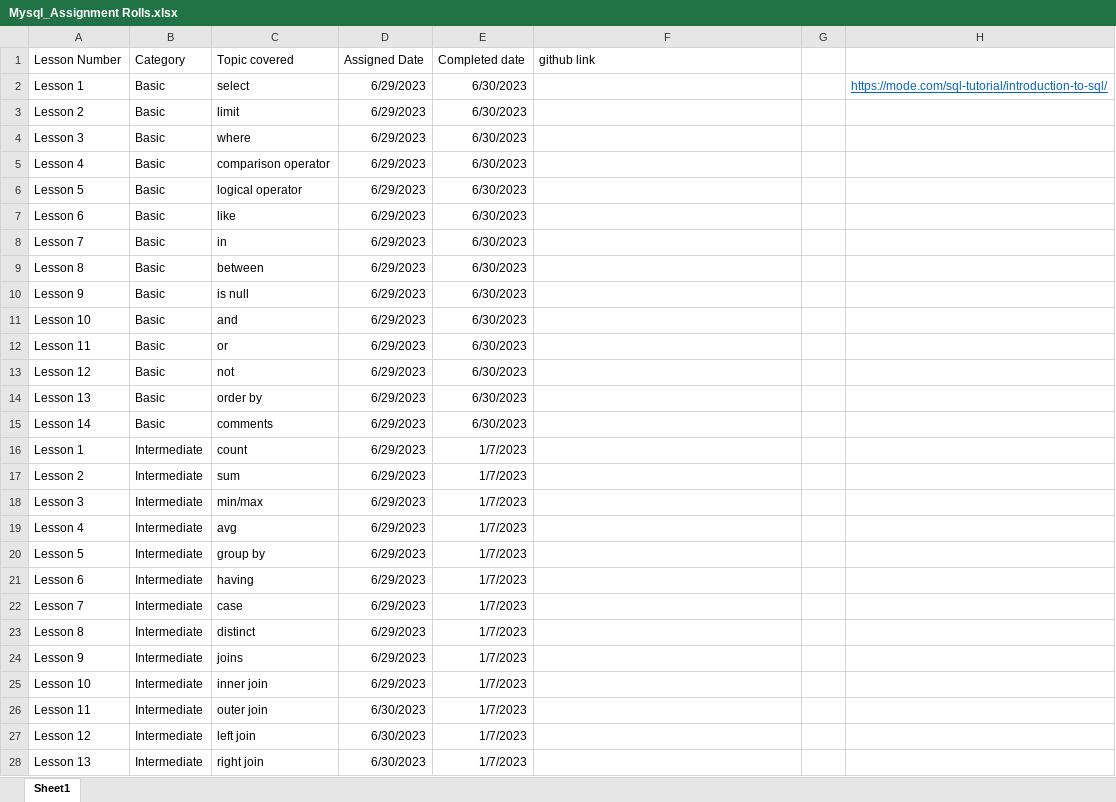
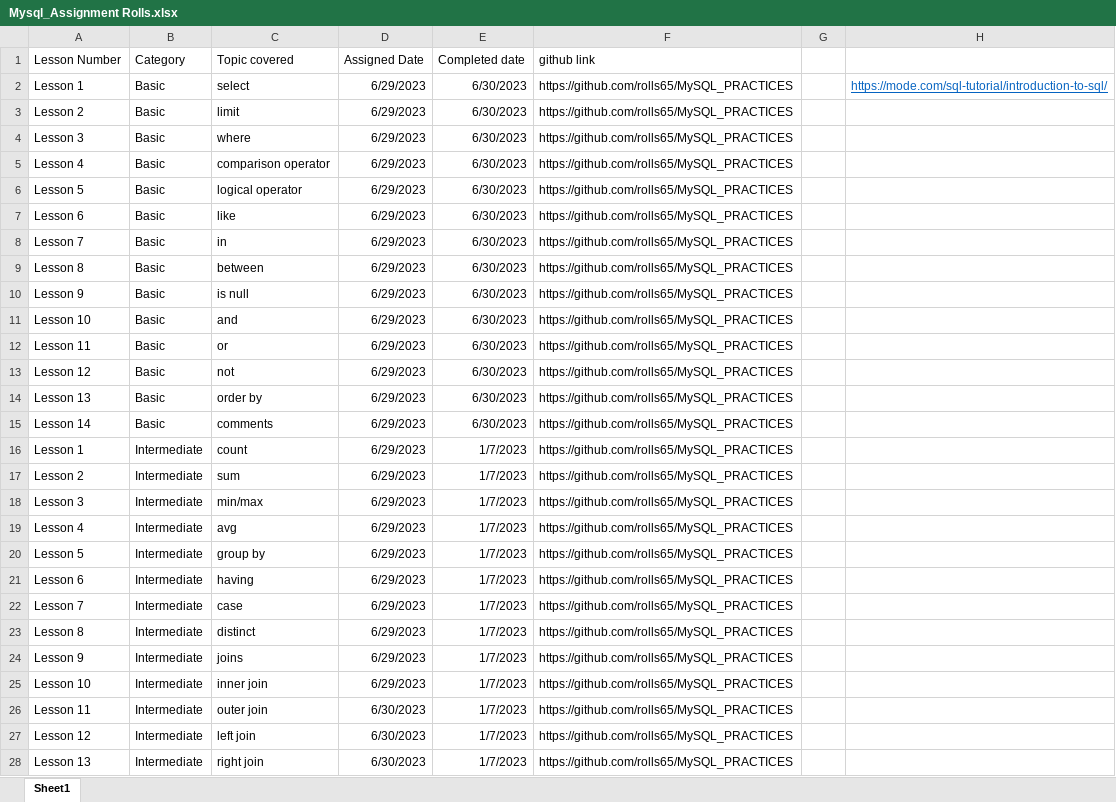
Before and after one commit to rolls65/MySQL_PRACTICES, an Excel workbook: Mysql_Assignment Rolls.xlsx, sheet Sheet1, drawn as a sheet; only a part is shown; values as stored, in another font and other column widths than the file's, no borders; the diff covers the shown part only; the diff names each change by its address in the sheet, - before the commit and + after, or states it on an @@ line.

Commit message:
Add files via upload

```diff
--- a/Mysql_Assignment Rolls.xlsx (sheet Sheet1)
+++ b/Mysql_Assignment Rolls.xlsx (sheet Sheet1)
-F2:F28 (github link): (empty)
+F2:F28 (github link): https://github.com/rolls65/MySQL_PRACTICES
```
Also changed, not shown: 15 edited cells elsewhere in this sheet.
